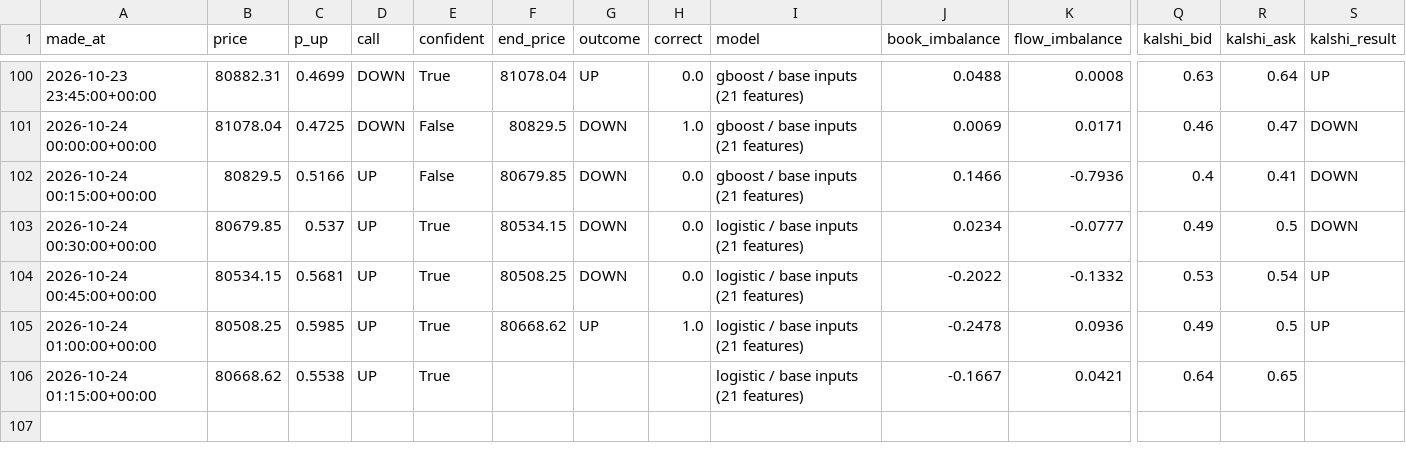
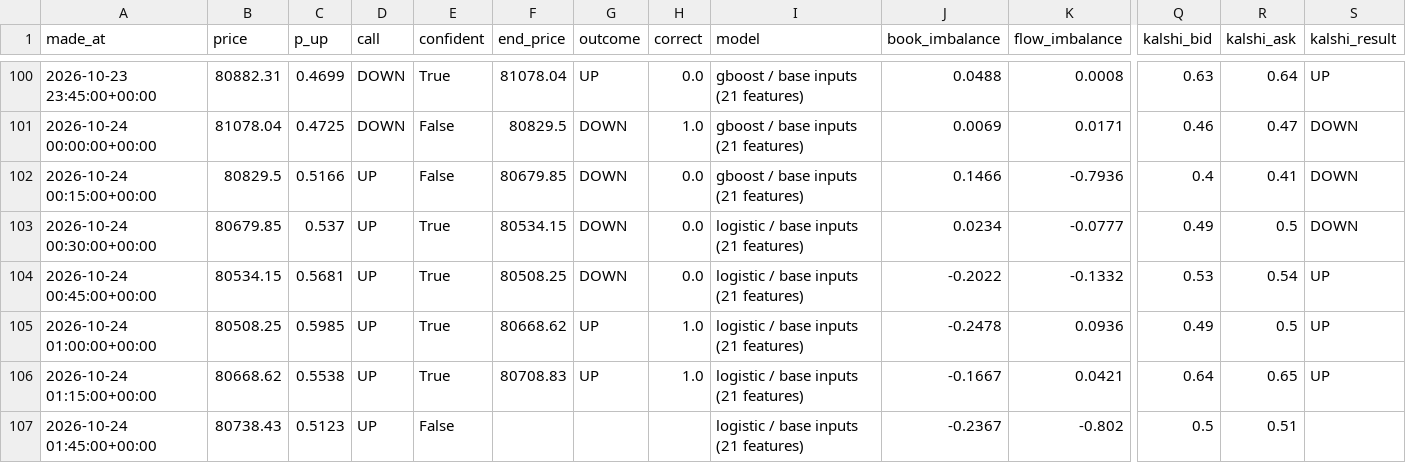
Before and after one commit to fastmoneyj/btc15, a CSV file: calls.csv, drawn as a sheet; only a part is shown, gaps mark what is left out; rows hold the shown columns only; the diff names each change by its address in the sheet, - before the commit and + after, or states it on an @@ line.

Commit message:
call 2026-10-24 01:45 UTC

```diff
--- a/calls.csv
+++ b/calls.csv
-F106 (end_price): (empty)
+F106 (end_price): 80708.83
-G106 (outcome): (empty)
+G106 (outcome): UP
-H106 (correct): (empty)
+H106 (correct): 1.0
-S106 (kalshi_result): (empty)
+S106 (kalshi_result): UP
+row 107: 2026-10-24 01:45:00+00:00 | 80738.43 | 0.5123 | UP | False |  |  |  | logistic / base inputs (21 features) | -0.2367 | -0.802 | 0.5 | 0.51
```
Also changed, not shown: 1 other file.
